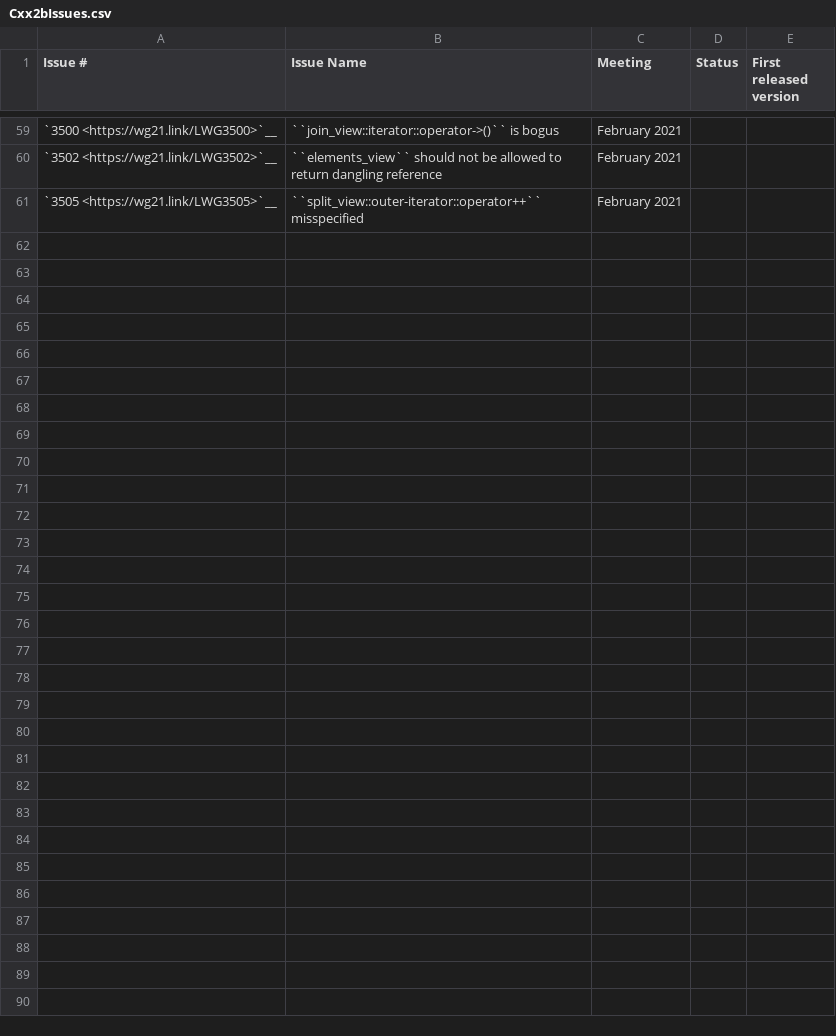
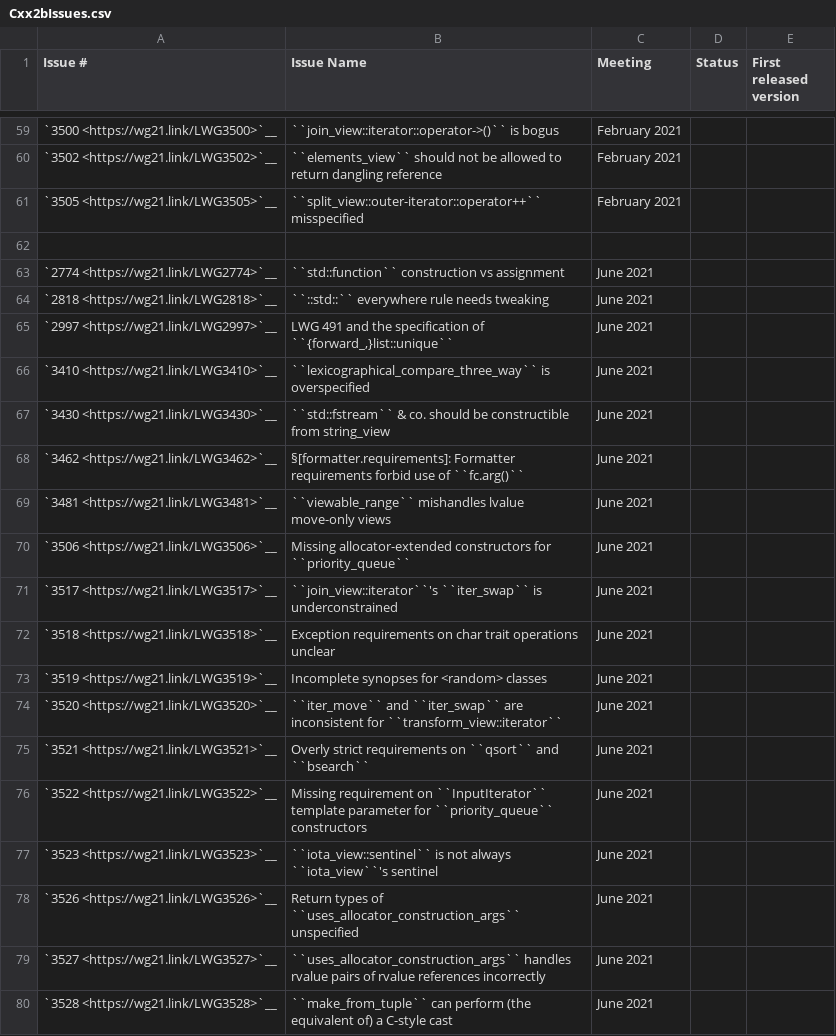
Before and after one commit to janezbozic/AndroidLLVMProjectLoopPerforation, a CSV file: libcxx/docs/Status/Cxx2bIssues.csv, drawn as a sheet; only a part is shown, gaps mark what is left out; the diff covers the shown part only.

Commit message:
[libc++][doc] Update the LWG issues.
Updates the status pages with the LWG issues accepted in the Standard
during the June 2021 plenary session. The LWG papers for this meeting
have been added in D105103.

Differential Revision: https://reviews.llvm.org/D106529

```diff
--- a/libcxx/docs/Status/Cxx2bIssues.csv
+++ b/libcxx/docs/Status/Cxx2bIssues.csv
@@ -61 +61,20 @@
 "`3505 <https://wg21.link/LWG3505>`__","``split_view::outer-iterator::operator++`` misspecified","February 2021","",""
+"","","","",""
+`2774 <https://wg21.link/LWG2774>`__,"``std::function`` construction vs assignment","June 2021","",""
+`2818 <https://wg21.link/LWG2818>`__,"``::std::`` everywhere rule needs tweaking","June 2021","",""
+`2997 <https://wg21.link/LWG2997>`__,"LWG 491 and the specification of ``{forward_,}list::unique``","June 2021","",""
+`3410 <https://wg21.link/LWG3410>`__,"``lexicographical_compare_three_way`` is overspecified","June 2021","",""
+`3430 <https://wg21.link/LWG3430>`__,"``std::fstream`` & co. should be constructible from string_view","June 2021","",""
+`3462 <https://wg21.link/LWG3462>`__,"§[formatter.requirements]: Formatter requirements forbid use of ``fc.arg()``","June 2021","",""
+`3481 <https://wg21.link/LWG3481>`__,"``viewable_range`` mishandles lvalue move-only views","June 2021","",""
+`3506 <https://wg21.link/LWG3506>`__,"Missing allocator-extended constructors for ``priority_queue``","June 2021","",""
+`3517 <https://wg21.link/LWG3517>`__,"``join_view::iterator``'s ``iter_swap`` is underconstrained","June 2021","",""
+`3518 <https://wg21.link/LWG3518>`__,"Exception requirements on char trait operations unclear","June 2021","",""
+`3519 <https://wg21.link/LWG3519>`__,"Incomplete synopses for <random> classes","June 2021","",""
+`3520 <https://wg21.link/LWG3520>`__,"``iter_move`` and ``iter_swap`` are inconsistent for ``transform_view::iterator``","June 2021","",""
+`3521 <https://wg21.link/LWG3521>`__,"Overly strict requirements on ``qsort`` and ``bsearch``","June 2021","",""
+`3522 <https://wg21.link/LWG3522>`__,"Missing requirement on ``InputIterator`` template parameter for ``priority_queue`` constructors","June 2021","",""
+`3523 <https://wg21.link/LWG3523>`__,"``iota_view::sentinel`` is not always ``iota_view``'s sentinel","June 2021","",""
+`3526 <https://wg21.link/LWG3526>`__,"Return types of ``uses_allocator_construction_args`` unspecified","June 2021","",""
+`3527 <https://wg21.link/LWG3527>`__,"``uses_allocator_construction_args`` handles rvalue pairs of rvalue references incorrectly","June 2021","",""
+`3528 <https://wg21.link/LWG3528>`__,"``make_from_tuple`` can perform (the equivalent of) a C-style cast","June 2021","",""
```
Also changed, not shown: 18 added rows elsewhere in this file, libcxx/docs/Status/FormatIssues.csv, libcxx/docs/Status/RangesIssues.csv, 1 other file.
